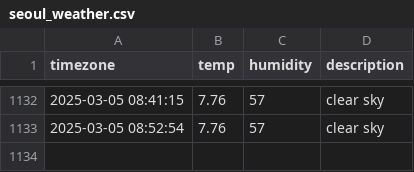
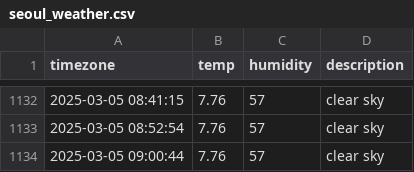
Before and after one commit to kapterhan/soul_weather, a CSV file: seoul_weather.csv, drawn as a sheet; only a part is shown, gaps mark what is left out; the diff names each change by its address in the sheet, - before the commit and + after, or states it on an @@ line.

```diff
--- a/seoul_weather.csv
+++ b/seoul_weather.csv
+row 1134: 2025-03-05 09:00:44 | 7.76 | 57 | clear sky
```
